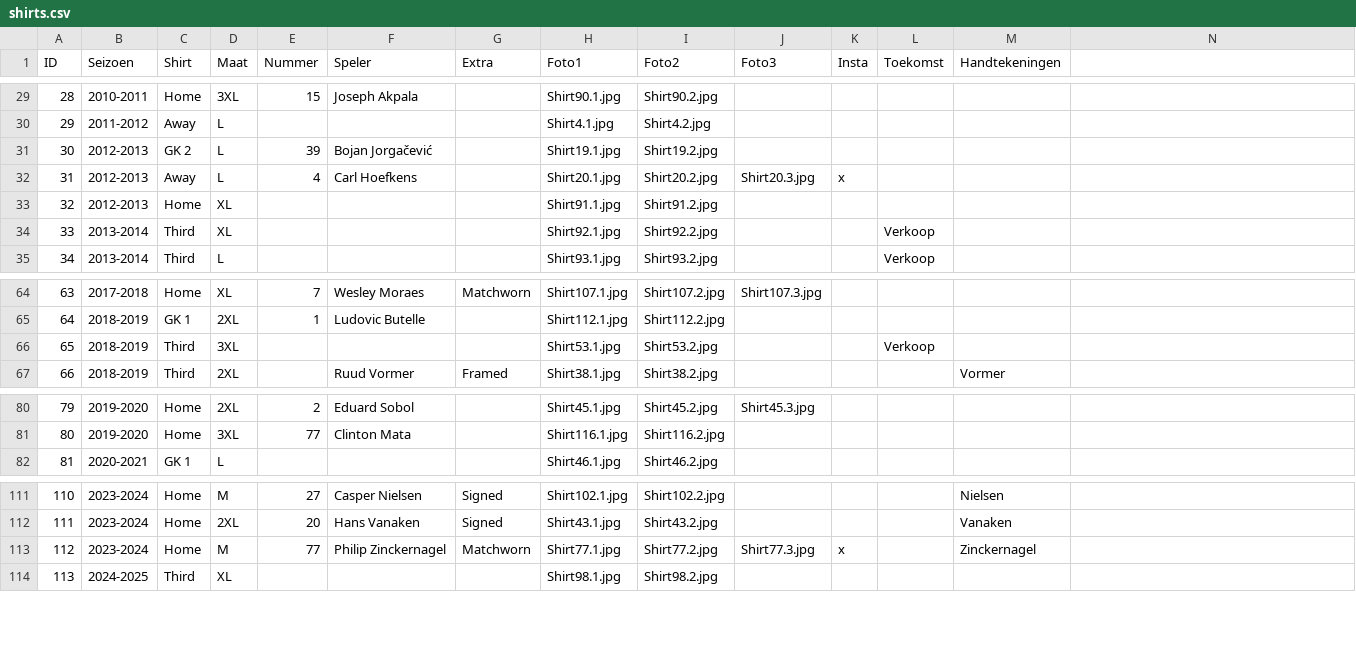
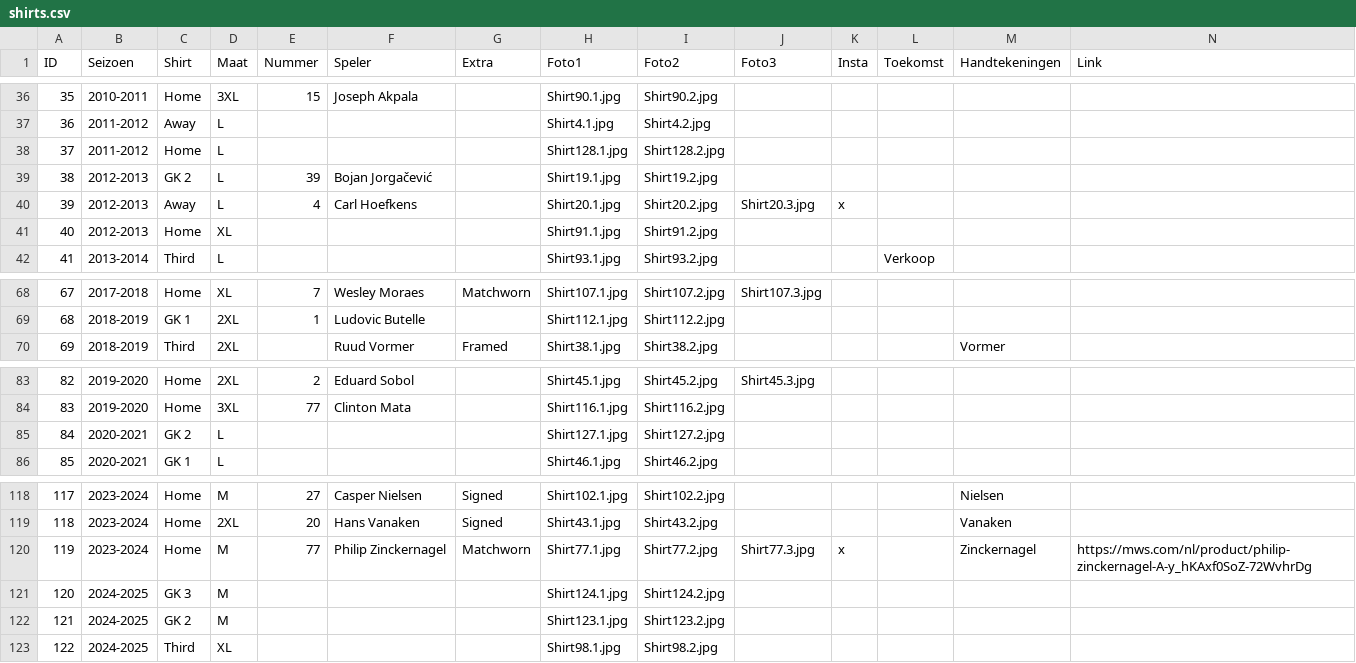
Before and after one commit to MatteoDeMoor/MatteoDeMoor.github.io, a CSV file: csv/shirts.csv, drawn as a sheet; only a part is shown, gaps mark what is left out; removed rows and columns are numbered as before the commit, all else as after; the diff covers the shown part only; the diff names each change by its address in the sheet, - before the commit and + after, or states it on an @@ line.

Commit message:
Add new shirts

```diff
--- a/csv/shirts.csv
+++ b/csv/shirts.csv
-N1: (empty)
+N1: Link
@@ column A (ID) renumbered between rows 3 and 130 @@
+row 38: 37 | 2011-2012 | Home | L |  |  |  | Shirt128.1.jpg | Shirt128.2.jpg
-row 34: 33 | 2013-2014 | Third | XL |  |  |  | Shirt92.1.jpg | Shirt92.2.jpg |  |  | Verkoop
-row 66: 65 | 2018-2019 | Third | 3XL |  |  |  | Shirt53.1.jpg | Shirt53.2.jpg |  |  | Verkoop
+row 85: 84 | 2020-2021 | GK 2 | L |  |  |  | Shirt127.1.jpg | Shirt127.2.jpg
-N120 (Link): (empty)
+N120 (Link): https://mws.com/nl/product/philip-zinckernagel-A-y_hKAxf0SoZ-72WvhrDg
+row 121: 120 | 2024-2025 | GK 3 | M |  |  |  | Shirt124.1.jpg | Shirt124.2.jpg
+row 122: 121 | 2024-2025 | GK 2 | M |  |  |  | Shirt123.1.jpg | Shirt123.2.jpg
```
Also changed, not shown: 14 added rows, 5 removed rows and 4 edited cells elsewhere in this file, 40 other files.
